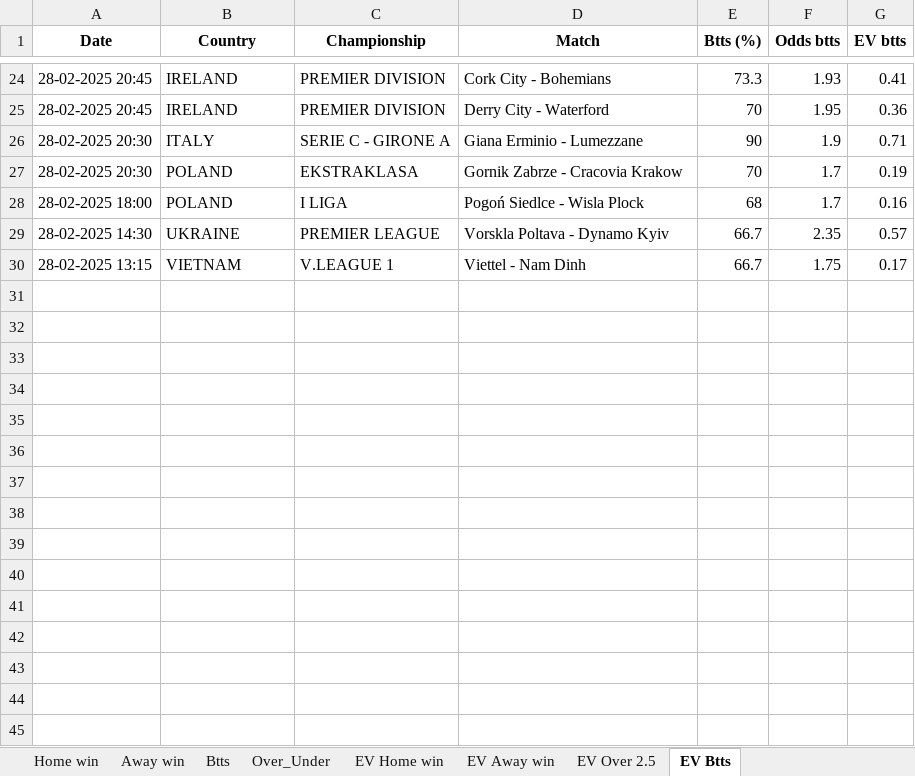
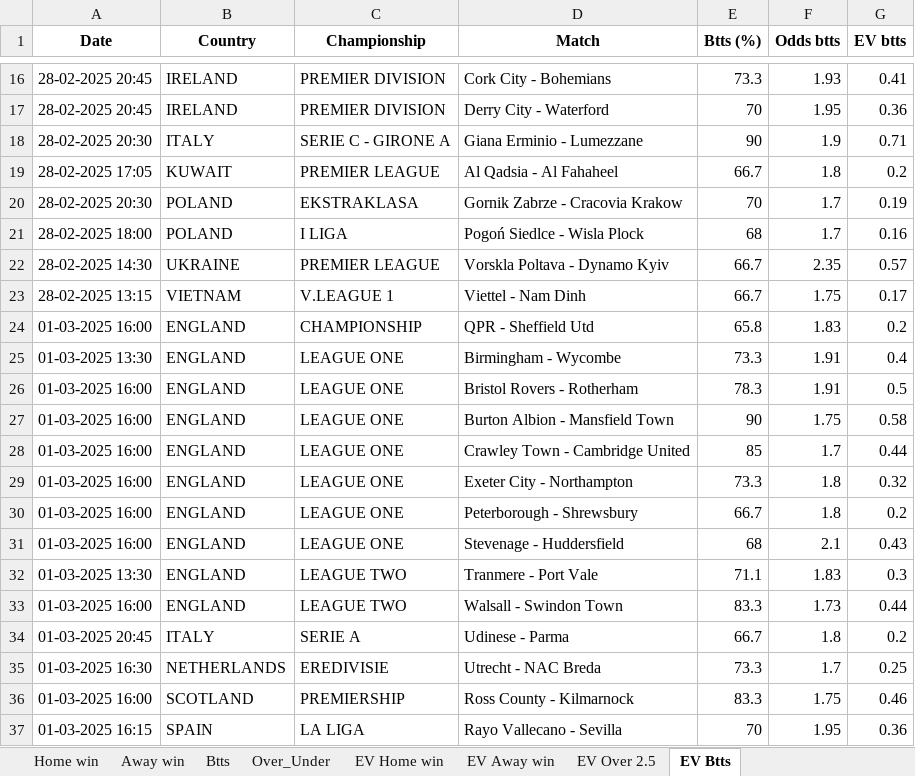
Before and after one commit to dcosta-da/soccer_predictions_scraper, an Excel workbook: scraper/data/betclever_predictions.xlsx, sheet EV Btts, drawn as a sheet; only a part is shown, gaps mark what is left out; values as stored, in another font and other column widths than the file's, no borders; the diff covers the shown part only; the diff names each change by its address in the sheet, - before the commit and + after, or states it on an @@ line.

```diff
--- a/scraper/data/betclever_predictions.xlsx (sheet EV Btts)
+++ b/scraper/data/betclever_predictions.xlsx (sheet EV Btts)
+row 19: 28-02-2025 17:05 | KUWAIT | PREMIER LEAGUE | Al Qadsia - Al Fahaheel | 66.7 | 1.8 | 0.2
+row 24: 01-03-2025 16:00 | ENGLAND | CHAMPIONSHIP | QPR - Sheffield Utd | 65.8 | 1.83 | 0.2
+row 25: 01-03-2025 13:30 | ENGLAND | LEAGUE ONE | Birmingham - Wycombe | 73.3 | 1.91 | 0.4
+row 26: 01-03-2025 16:00 | ENGLAND | LEAGUE ONE | Bristol Rovers - Rotherham | 78.3 | 1.91 | 0.5
+row 27: 01-03-2025 16:00 | ENGLAND | LEAGUE ONE | Burton Albion - Mansfield Town | 90 | 1.75 | 0.58
+row 28: 01-03-2025 16:00 | ENGLAND | LEAGUE ONE | Crawley Town - Cambridge United | 85 | 1.7 | 0.44
+row 29: 01-03-2025 16:00 | ENGLAND | LEAGUE ONE | Exeter City - Northampton | 73.3 | 1.8 | 0.32
+row 30: 01-03-2025 16:00 | ENGLAND | LEAGUE ONE | Peterborough - Shrewsbury | 66.7 | 1.8 | 0.2
+row 31: 01-03-2025 16:00 | ENGLAND | LEAGUE ONE | Stevenage - Huddersfield | 68 | 2.1 | 0.43
+row 32: 01-03-2025 13:30 | ENGLAND | LEAGUE TWO | Tranmere - Port Vale | 71.1 | 1.83 | 0.3
+row 33: 01-03-2025 16:00 | ENGLAND | LEAGUE TWO | Walsall - Swindon Town | 83.3 | 1.73 | 0.44
+row 34: 01-03-2025 20:45 | ITALY | SERIE A | Udinese - Parma | 66.7 | 1.8 | 0.2
+row 35: 01-03-2025 16:30 | NETHERLANDS | EREDIVISIE | Utrecht - NAC Breda | 73.3 | 1.7 | 0.25
+row 36: 01-03-2025 16:00 | SCOTLAND | PREMIERSHIP | Ross County - Kilmarnock | 83.3 | 1.75 | 0.46
+row 37: 01-03-2025 16:15 | SPAIN | LA LIGA | Rayo Vallecano - Sevilla | 70 | 1.95 | 0.36
```
Also changed, not shown: 49 added rows and 8 removed rows elsewhere in this sheet, sheet EV Home win, sheet EV Away win, sheet EV Over 2.5, sheet Over_Under, sheet Btts, sheet Home win, 1 more sheet.
